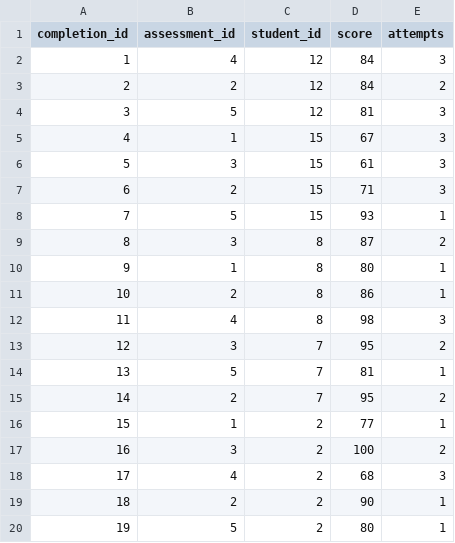
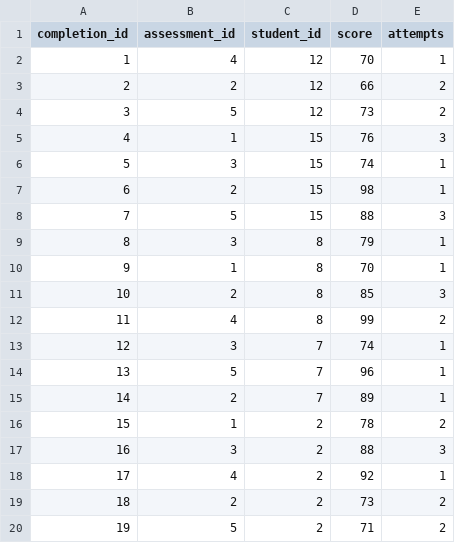
Before and after one commit to rohit-mapakshi97/eduQuery, a CSV file: data/CS49C_F24_1/student_assessment_completions.csv, drawn as a sheet; only a part is shown; the diff covers the shown part only.

```diff
--- a/data/CS49C_F24_1/student_assessment_completions.csv
+++ b/data/CS49C_F24_1/student_assessment_completions.csv
@@ -1,20 +1,20 @@
 completion_id,assessment_id,student_id,score,attempts
-1,4,12,84,3
-2,2,12,84,2
-3,5,12,81,3
-4,1,15,67,3
-5,3,15,61,3
-6,2,15,71,3
-7,5,15,93,1
-8,3,8,87,2
-9,1,8,80,1
-10,2,8,86,1
-11,4,8,98,3
-12,3,7,95,2
-13,5,7,81,1
-14,2,7,95,2
-15,1,2,77,1
-16,3,2,100,2
-17,4,2,68,3
-18,2,2,90,1
-19,5,2,80,1
+1,4,12,70,1
+2,2,12,66,2
+3,5,12,73,2
+4,1,15,76,3
+5,3,15,74,1
+6,2,15,98,1
+7,5,15,88,3
+8,3,8,79,1
+9,1,8,70,1
+10,2,8,85,3
+11,4,8,99,2
+12,3,7,74,1
+13,5,7,96,1
+14,2,7,89,1
+15,1,2,78,2
+16,3,2,88,3
+17,4,2,92,1
+18,2,2,73,2
+19,5,2,71,2
```
Also changed, not shown: 98 edited cells elsewhere in this file, data/CS49C_F24_1/student_module_completions.tsv, data/CS49C_F24_1/students.csv, 2 other files.
